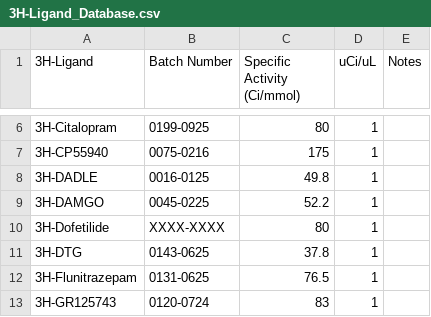
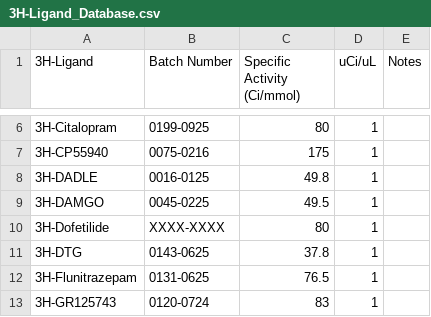
Before and after one commit to Talia-Albert1/PDSP, a CSV file: Python_Scripts/3H_Binding/data_files/3H-Ligand_Database.csv, drawn as a sheet; only a part is shown, gaps mark what is left out.

Commit message:
Incorrect Specific Activity for DAMGO

```diff
--- a/Python_Scripts/3H_Binding/data_files/3H-Ligand_Database.csv
+++ b/Python_Scripts/3H_Binding/data_files/3H-Ligand_Database.csv
@@ -8,3 +8,3 @@
 3H-DADLE,0016-0125,49.8,1,
-3H-DAMGO,0045-0225,52.2,1,
+3H-DAMGO,0045-0225,49.5,1,
 3H-Dofetilide,XXXX-XXXX,80,1,
```
